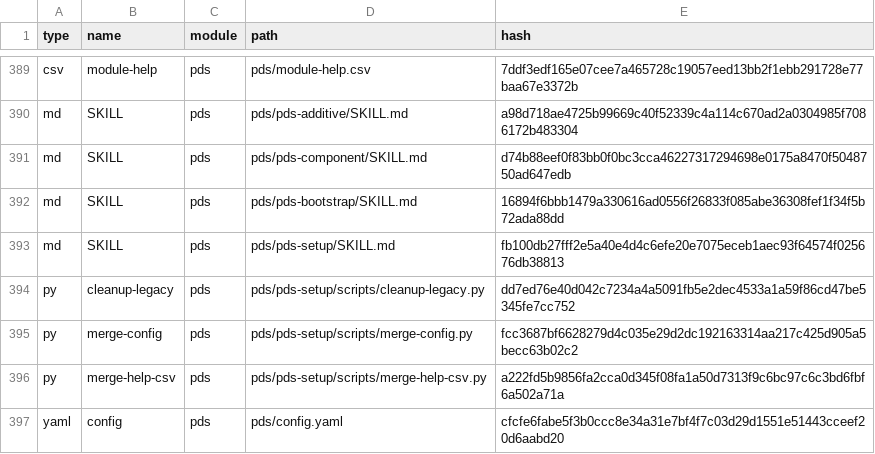
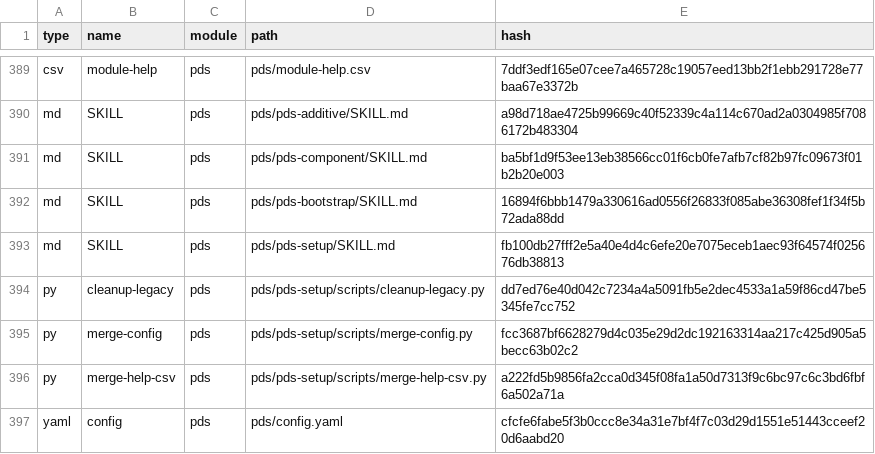
Before and after one commit to AlessandroPaciello/page-builder, a CSV file: _bmad/_config/files-manifest.csv, drawn as a sheet; only a part is shown, gaps mark what is left out.

Commit message:
feat(scripts)[bmad:2.10]: fedeltà live ed estrazione guidata dal contratto
D — a11y.role per variante: JudgmentSchema accetta stringa oppure
mappa {axis, values} su asse option (completa, rifiutata su
state/behavior); emitter emette role={map[prop ?? default]} con un
it per valore nel test generato; checkDeclaredA11y verifica ogni
valore. Alert: status per info/success, alert per warning/error.

C — design-drift + sync:design: liveDesignCells/designDrift dalle
celle estratte, voce pending una riga per cella in verify:library;
CLI sync:design stampa il diff senza --yes, con --yes riscrive
solo cells con tmp + rename. Mai scritture su Penpot.

A — ruolo delle parti nel contratto: PartRole + partRoles
(surface/text/icon/divider) validati in defineContract, ruoli dei
4 contratti, SCHEMA_VERSION 3 + voce fingerprint; ROLE_PROPERTIES
+ outsideRoleProblem in layerTreeIssues (kind property-outside-role
con i tre adattamenti in ordine); kind del design ricavato dal ruolo
(PART_KIND_BY_ROLE), tolto dai 4 design, piano add:library identico;
comando role:part -- <Comp> <part> <role> [--yes] con diff, solo
SCHEMA_VERSION.

B — regola 10 per componente sui token live: coppie testo/icona x
surface dallo snapshot (alias inclusi), soglie 4.5 text / 3 icon,
kind contrast; CATALOG_PAIRS resta globale;
deriveDesignContrastPairs/buildContrastPairs rimosse.

UI: Alert.tsx emette il role dalla mappa (unico diff ammesso da
render:check oltre ad Alert.test.tsx).

Skill pds-component (3 copie + hash): righe [PS]
property-outside-role, design-drift, contrast.

BMAD: story 2-10 con tasks/AC checkati, epic-2-context e
sprint-status (2.10 → in-progress) inclusi in questo stesso commit
(feat vince su bmad per mixed diff, regola most-specific-wins).

BMAD-Story: 2.10

```diff
--- a/_bmad/_config/files-manifest.csv
+++ b/_bmad/_config/files-manifest.csv
@@ -390,3 +390,3 @@ type,name,module,path,hash
 "md","SKILL","pds","pds/pds-additive/SKILL.md","a98d718ae4725b99669c40f52339c4a114c670ad2a0304985f7086172b483304"
-"md","SKILL","pds","pds/pds-component/SKILL.md","d74b88eef0f83bb0f0bc3cca46227317294698e0175a8470f5048750ad647edb"
+"md","SKILL","pds","pds/pds-component/SKILL.md","ba5bf1d9f53ee13eb38566cc01f6cb0fe7afb7cf82b97fc09673f01b2b20e003"
 "md","SKILL","pds","pds/pds-bootstrap/SKILL.md","16894f6bbb1479a330616ad0556f26833f085abe36308fef1f34f5b72ada88dd"
```
Also changed, not shown: 52 other files.
